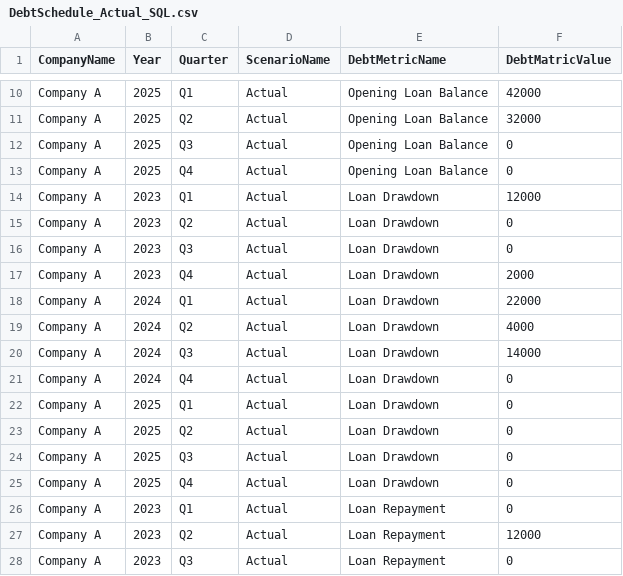
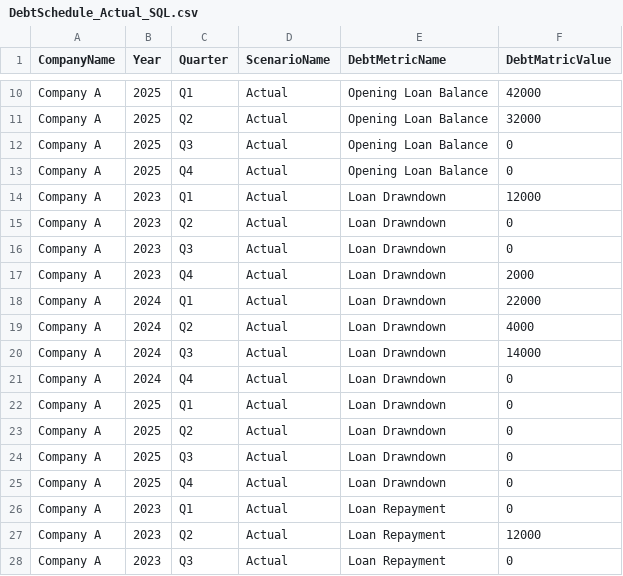
Before and after one commit to shomenko1510/Financial-Analytics-SQL, a CSV file: data/DebtSchedule_Actual_SQL.csv, drawn as a sheet; only a part is shown, gaps mark what is left out.

Commit message:
Created CashFlow Actual and Budget csv files

```diff
--- a/data/DebtSchedule_Actual_SQL.csv
+++ b/data/DebtSchedule_Actual_SQL.csv
@@ -13,14 +13,14 @@ Company A,2025,Q3,Actual,Opening Loan Balance,0
 Company A,2025,Q4,Actual,Opening Loan Balance,0
-Company A,2023,Q1,Actual,Loan Drawdown,12000
-Company A,2023,Q2,Actual,Loan Drawdown,0
-Company A,2023,Q3,Actual,Loan Drawdown,0
-Company A,2023,Q4,Actual,Loan Drawdown,2000
-Company A,2024,Q1,Actual,Loan Drawdown,22000
-Company A,2024,Q2,Actual,Loan Drawdown,4000
-Company A,2024,Q3,Actual,Loan Drawdown,14000
-Company A,2024,Q4,Actual,Loan Drawdown,0
-Company A,2025,Q1,Actual,Loan Drawdown,0
-Company A,2025,Q2,Actual,Loan Drawdown,0
-Company A,2025,Q3,Actual,Loan Drawdown,0
-Company A,2025,Q4,Actual,Loan Drawdown,0
+Company A,2023,Q1,Actual,Loan Drawndown,12000
+Company A,2023,Q2,Actual,Loan Drawndown,0
+Company A,2023,Q3,Actual,Loan Drawndown,0
+Company A,2023,Q4,Actual,Loan Drawndown,2000
+Company A,2024,Q1,Actual,Loan Drawndown,22000
+Company A,2024,Q2,Actual,Loan Drawndown,4000
+Company A,2024,Q3,Actual,Loan Drawndown,14000
+Company A,2024,Q4,Actual,Loan Drawndown,0
+Company A,2025,Q1,Actual,Loan Drawndown,0
+Company A,2025,Q2,Actual,Loan Drawndown,0
+Company A,2025,Q3,Actual,Loan Drawndown,0
+Company A,2025,Q4,Actual,Loan Drawndown,0
 Company A,2023,Q1,Actual,Loan Repayment,0
```
Also changed, not shown: data/DebtSchedule_Budget_SQL.csv, 6 other files.
